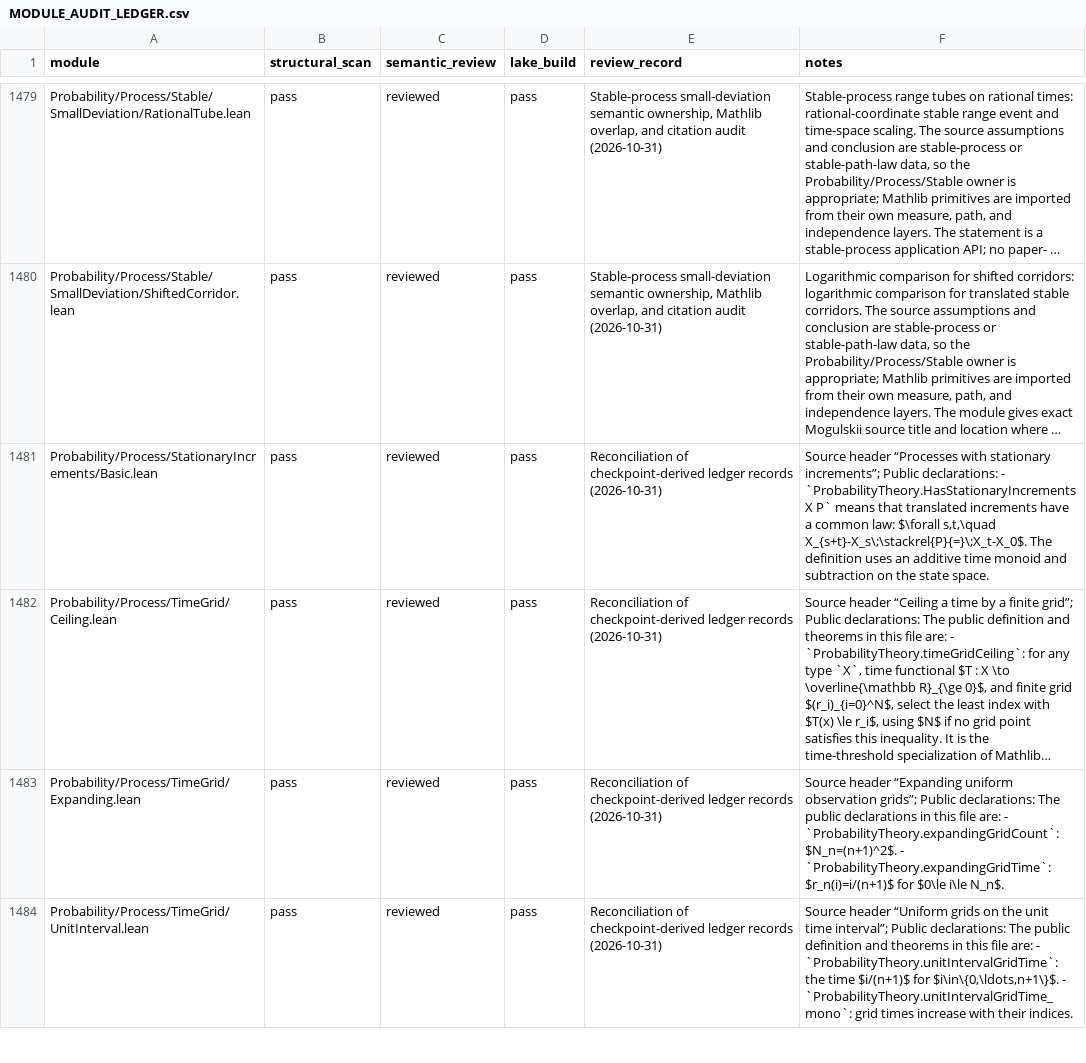
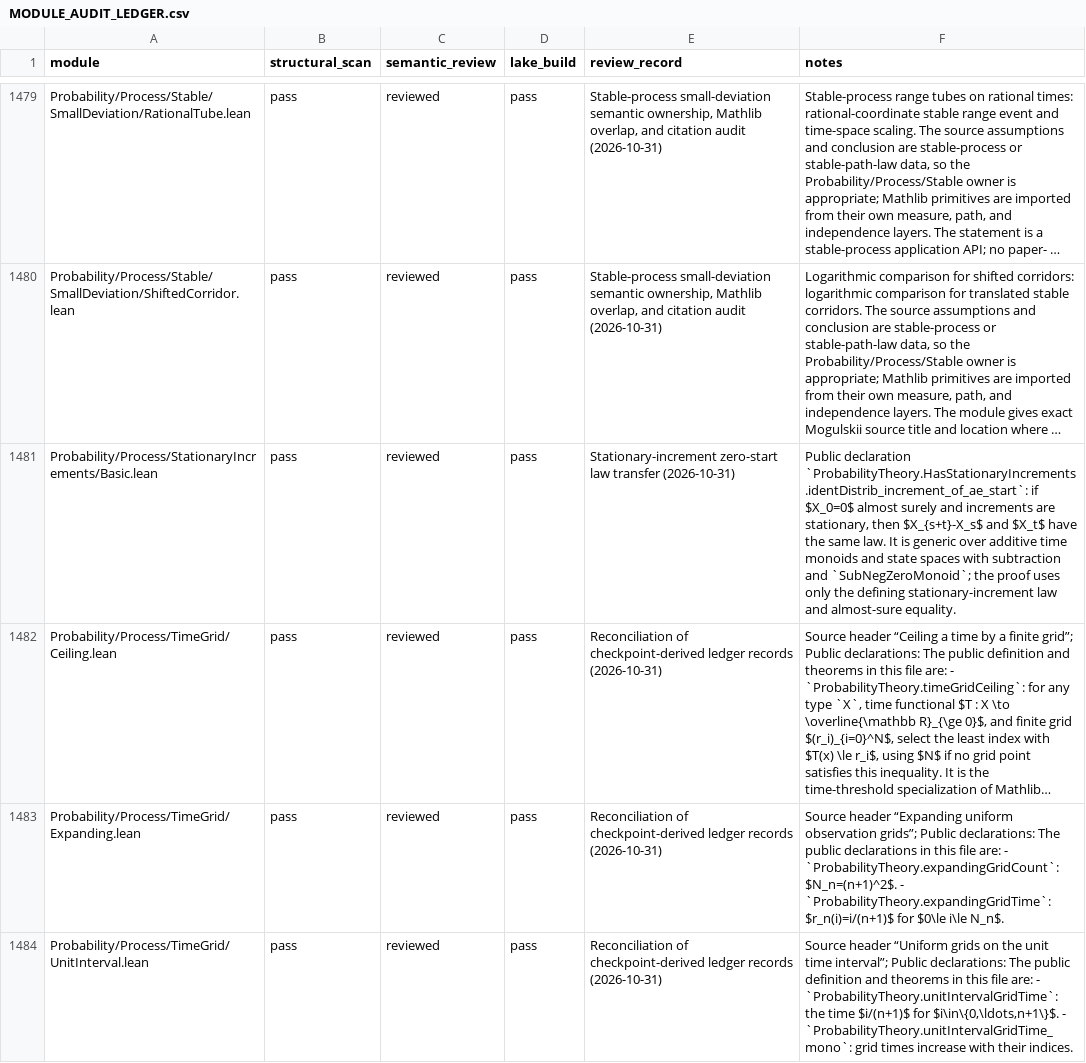
Before and after one commit to maix00/BranchingProcess, a CSV file: docs/architecture/MODULE_AUDIT_LEDGER.csv, drawn as a sheet; only a part is shown, gaps mark what is left out; long unchanged cells end in …; the diff names each change by its address in the sheet, - before the commit and + after, or states it on an @@ line.

Commit message:
feat(probability): derive zero-start stationary increment law

```diff
--- a/docs/architecture/MODULE_AUDIT_LEDGER.csv
+++ b/docs/architecture/MODULE_AUDIT_LEDGER.csv
-E1481 (review_record): Reconciliation of checkpoint-derived ledger records (2026-10-31)
+E1481 (review_record): Stationary-increment zero-start law transfer (2026-10-31)
-F1481 (notes): Source header “Processes with stationary increments”; Public declarations: - `ProbabilityTheory.HasStationaryIncrements X P` means that translated increments have a common law: $\forall s,t,\quad X_{s+t}-X_s\;\stackrel{P}{=}\;X_t-X_0$. The definition uses an additive time monoid and subtraction on the state space.
+F1481 (notes): Public declaration `ProbabilityTheory.HasStationaryIncrements.identDistrib_increment_of_ae_start`: if $X_0=0$ almost surely and increments are stationary, then $X_{s+t}-X_s$ and $X_t$ have the same law. It is generic over additive time monoids and state spaces with subtraction and `SubNegZeroMonoid`; the proof uses only the defining stationary-increment law and almost-sure equality.
```
Also changed, not shown: 6 other files.
